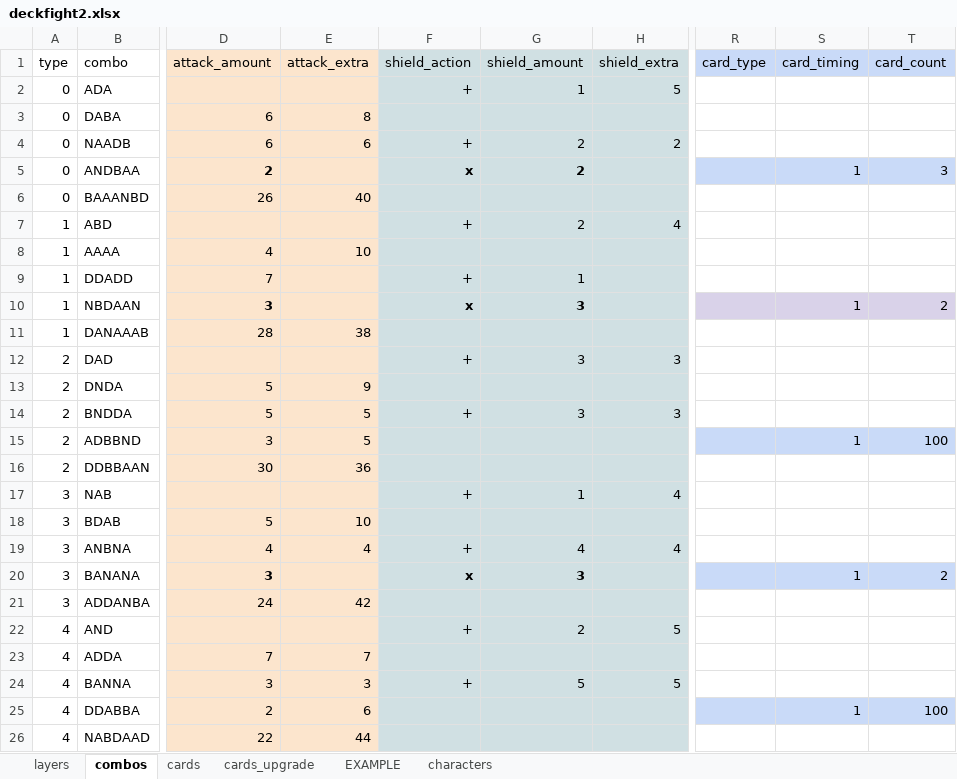
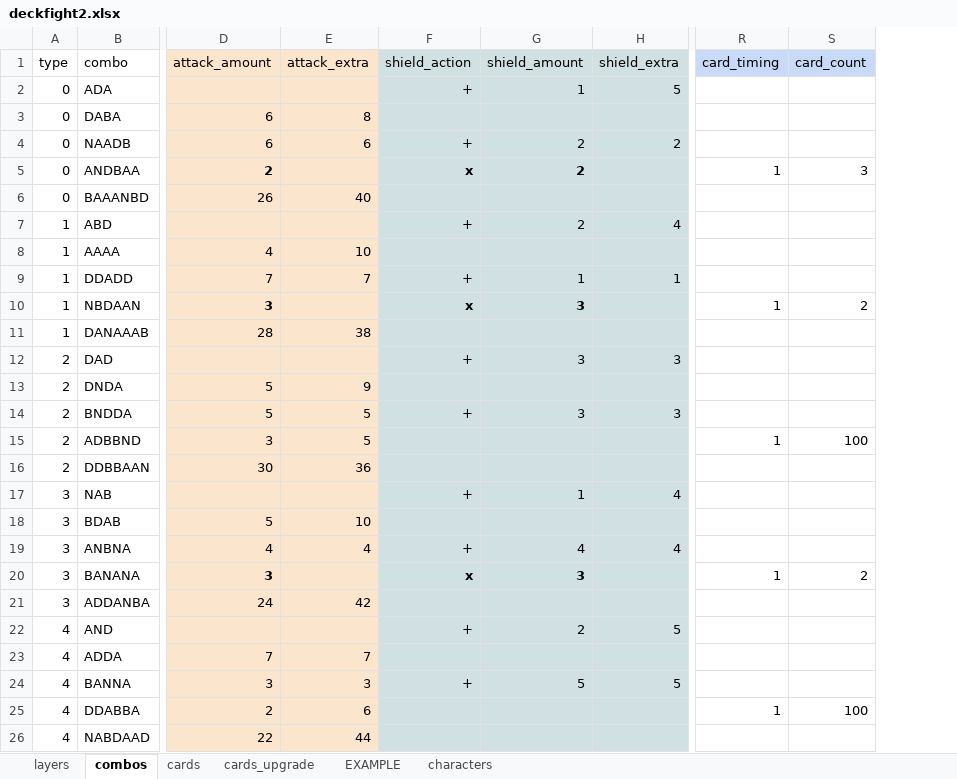
Before and after one commit to ethercards/ec-br, an Excel workbook: deckfight2.xlsx, sheet combos, drawn as a sheet; only a part is shown, gaps mark what is left out; values as stored, in another font and other column widths than the file's, no borders; charts and pictures not drawn; removed rows and columns are numbered as before the commit, all else as after; the diff names each change by its address in the sheet, - before the commit and + after, or states it on an @@ line.

```diff
--- a/deckfight2.xlsx (sheet combos)
+++ b/deckfight2.xlsx (sheet combos)
-column R (card_type), empty
-R5:S5 fill: #C9DAF8
+R5:S5 fill: none
-E9 (attack_extra): (empty)
+E9 (attack_extra): 7
-H9 (shield_extra): (empty)
+H9 (shield_extra): 1
-R10:S10 fill: #D9D2E9
+R10:S10 fill: none
-R15:S15 fill: #C9DAF8
+R15:S15 fill: none
-R20:S20 fill: #C9DAF8
+R20:S20 fill: none
-R25:S25 fill: #C9DAF8
+R25:S25 fill: none
```
Also changed, not shown: sheet cards, charts or pictures, 1 other file.
